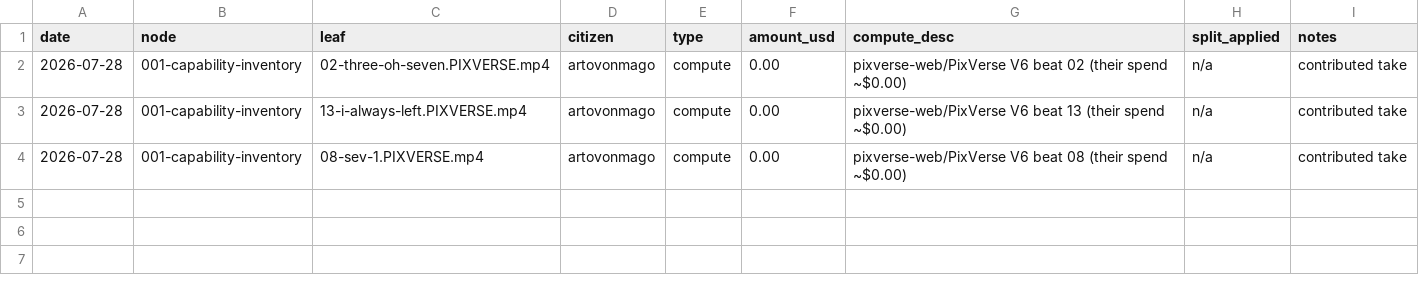
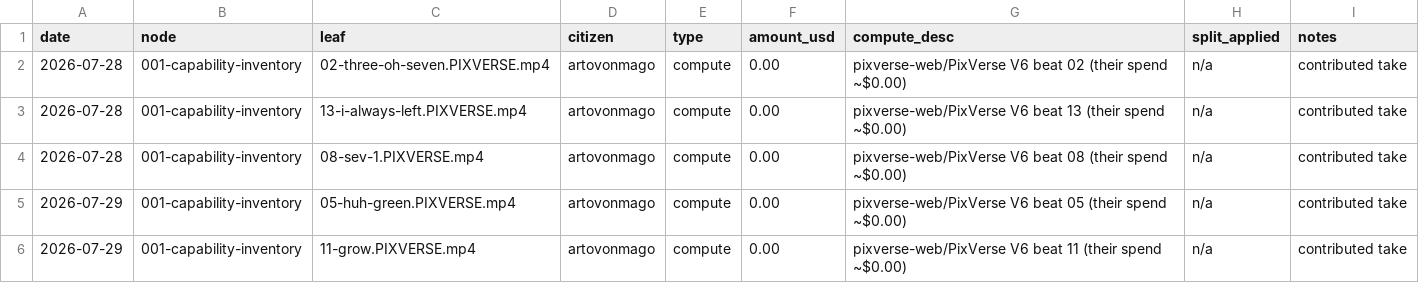
Before and after one commit to olegmalk/banyan-city, a CSV file: ledger/watering.csv, drawn as a sheet.

Commit message:
intake: beats 05 + 11 PixVerse takes (artovonmago), requests 19/23 fulfilled

```diff
--- a/ledger/watering.csv
+++ b/ledger/watering.csv
@@ -4 +4,3 @@ date,node,leaf,citizen,type,amount_usd,compute_desc,split_applied,notes
 2026-07-28,001-capability-inventory,08-sev-1.PIXVERSE.mp4,artovonmago,compute,0.00,"pixverse-web/PixVerse V6 beat 08 (their spend ~$0.00)",n/a,contributed take
+2026-07-29,001-capability-inventory,05-huh-green.PIXVERSE.mp4,artovonmago,compute,0.00,"pixverse-web/PixVerse V6 beat 05 (their spend ~$0.00)",n/a,contributed take
+2026-07-29,001-capability-inventory,11-grow.PIXVERSE.mp4,artovonmago,compute,0.00,"pixverse-web/PixVerse V6 beat 11 (their spend ~$0.00)",n/a,contributed take
```
Also changed, not shown: 5 other files.
